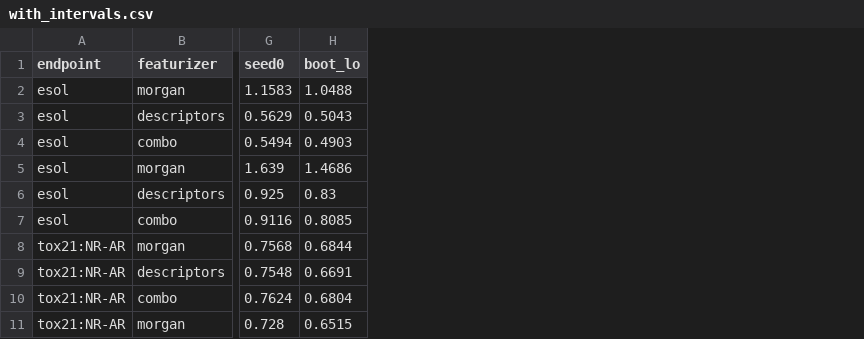
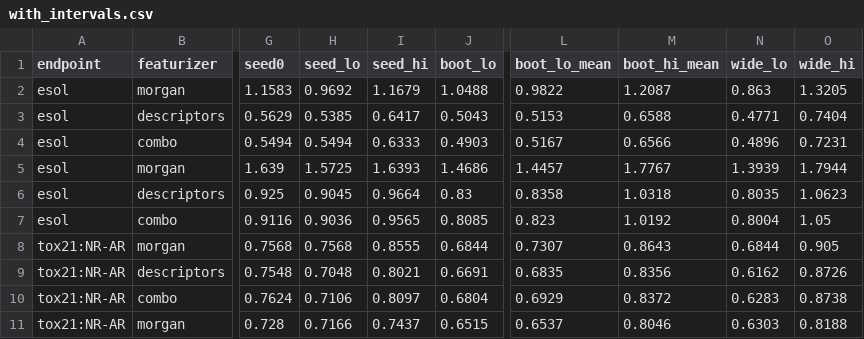
Before and after one commit to phanibalagam/admet-split-gauntlet, a CSV file: results/with_intervals.csv, drawn as a sheet; only a part is shown, gaps mark what is left out; the diff names each change by its address in the sheet, - before the commit and + after, or states it on an @@ line.

Commit message:
Report both uncertainty objects and decide separability on their union
Point estimates averaged five seeds while intervals came from seed 0's test set alone. The harness now bootstraps every seed and records the across-seed spread, the test-set bootstrap and their union; separability uses the union. The code also now implements the interval-overlap test the documentation describes rather than the looser point-in-interval one. Three endpoints have no separable arm, not two, and random-versus-scaffold non-overlaps are seven of twelve, not nine. Adds results/gate.json, the ship criterion with intervals attached, which passes on two of four endpoints. Removes an ignored seed argument from scaffold_split. Corrects the Tox21 counts to post-parse and the data licence wording.

```diff
--- a/results/with_intervals.csv
+++ b/results/with_intervals.csv
+column H (seed_lo), rows 2-11: 0.9692 | 0.5385 | 0.5494 | 1.5725 | 0.9045 | 0.9036 | 0.7568 | 0.7048 | 0.7106 | 0.7166
+column I (seed_hi), rows 2-11: 1.1679 | 0.6417 | 0.6333 | 1.6393 | 0.9664 | 0.9565 | 0.8555 | 0.8021 | 0.8097 | 0.7437
+column L (boot_lo_mean), rows 2-11: 0.9822 | 0.5153 | 0.5167 | 1.4457 | 0.8358 | 0.823 | 0.7307 | 0.6835 | 0.6929 | 0.6537
+column M (boot_hi_mean), rows 2-11: 1.2087 | 0.6588 | 0.6566 | 1.7767 | 1.0318 | 1.0192 | 0.8643 | 0.8356 | 0.8372 | 0.8046
+column N (wide_lo), rows 2-11: 0.863 | 0.4771 | 0.4896 | 1.3939 | 0.8035 | 0.8004 | 0.6844 | 0.6162 | 0.6283 | 0.6303
+column O (wide_hi), rows 2-11: 1.3205 | 0.7404 | 0.7231 | 1.7944 | 1.0623 | 1.05 | 0.905 | 0.8726 | 0.8738 | 0.8188
```
Also changed, not shown: 10 other files.
